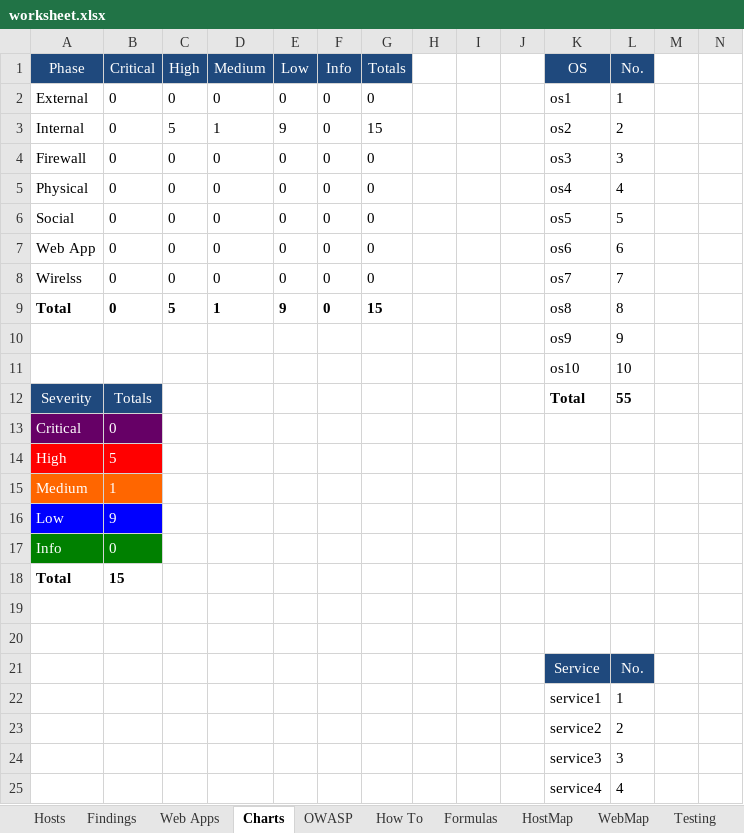
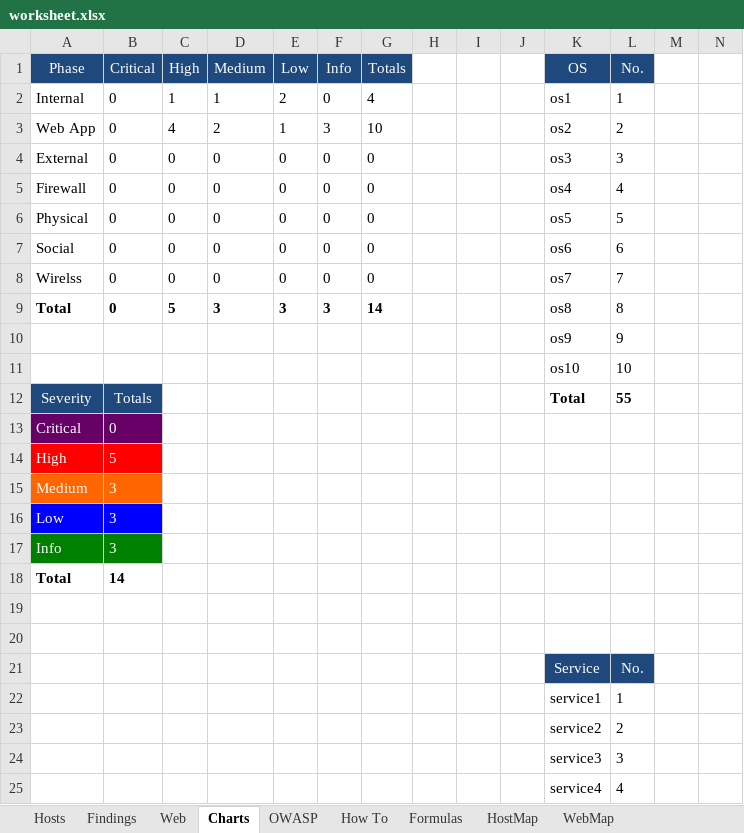
Before and after one commit to leebaird/discover, an Excel workbook: misc/worksheet.xlsx, sheet Charts, drawn as a sheet; only a part is shown; values as stored, in another font and other column widths than the file's, no borders; charts and pictures not drawn; removed rows and columns are numbered as before the commit, all else as after; rows hold the shown columns only; the diff names each change by its address in the sheet, - before the commit and + after, or states it on an @@ line.

```diff
--- a/misc/worksheet.xlsx (sheet Charts)
+++ b/misc/worksheet.xlsx (sheet Charts)
-sheet tab: Web Apps
+sheet tab: Web
-sheet tab: Testing
+row 2: Internal | 0 | 1 | 1 | 2 | 0 | 4 |  |  |  | os1 | 1
+row 3: Web App | 0 | 4 | 2 | 1 | 3 | 10 |  |  |  | os2 | 2
-K4 (OS): os1
+K4 (OS): os3
-L4 (No.): 1
+L4 (No.): 3
-row 3: Internal | 0 | 5 | 1 | 9 | 0 | 15 |  |  |  | os2 | 2
-K5 (OS): os3
+K5 (OS): os4
-L5 (No.): 3
+L5 (No.): 4
-K6 (OS): os4
+K6 (OS): os5
-L6 (No.): 4
+L6 (No.): 5
-K7 (OS): os5
+K7 (OS): os6
-L7 (No.): 5
+L7 (No.): 6
-row 7: Web App | 0 | 0 | 0 | 0 | 0 | 0 |  |  |  | os6 | 6
-D9 (Medium): 1
+D9 (Medium): 3
-E9 (Low): 9
+E9 (Low): 3
-F9 (Info): 0
+F9 (Info): 3
-G9 (Totals): 15
+G9 (Totals): 14
-B15 (Critical): 1
+B15 (Critical): 3
-B16 (Critical): 9
+B16 (Critical): 3
-B17 (Critical): 0
+B17 (Critical): 3
-B18 (Critical): 15
+B18 (Critical): 14
```
Also changed, not shown: sheet HostMap, sheet How To, sheet Web, sheet Formulas, sheet Findings, formulas that keep their value, charts or pictures, 1 other file.
